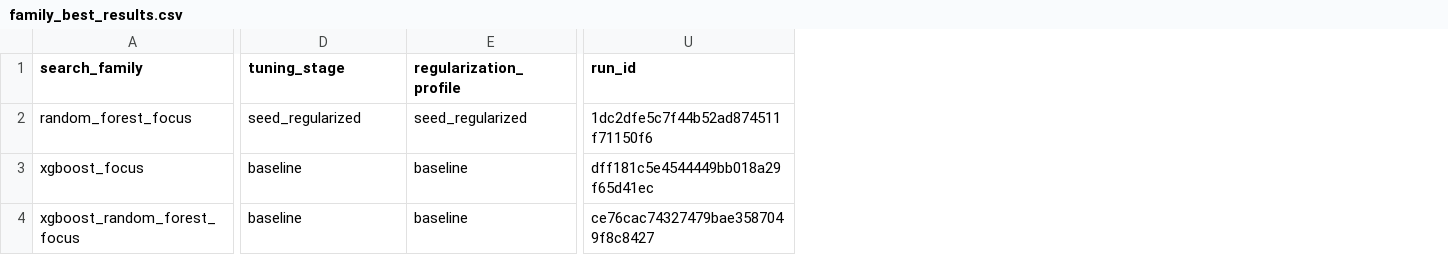
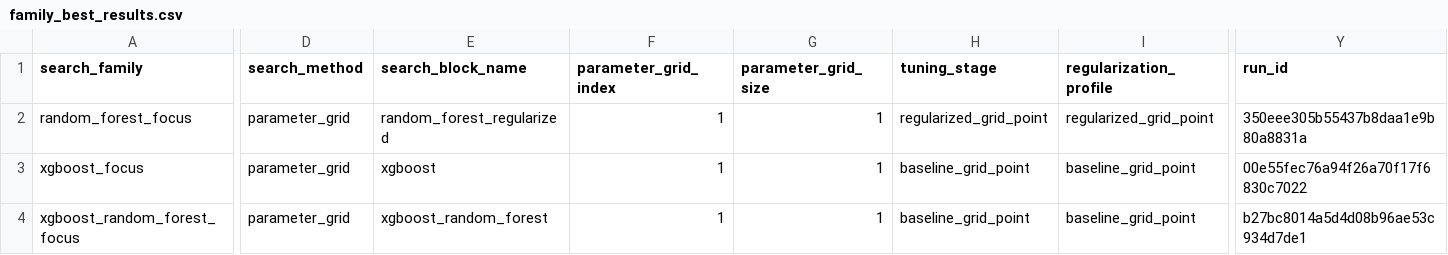
Before and after one commit to stephmnt/optimisation-des-rendements-agricoles, a CSV file: artifacts/experiments/experience_1/family_best_results.csv, drawn as a sheet; only a part is shown, gaps mark what is left out; addresses are those after the commit; the diff covers the shown part only; the diff names each change by its address in the sheet, - before the commit and + after, or states it on an @@ line.

```diff
--- a/artifacts/experiments/experience_1/family_best_results.csv
+++ b/artifacts/experiments/experience_1/family_best_results.csv
+column D (search_method), rows 2-4: all parameter_grid
+column E (search_block_name), rows 2-4: random_forest_regularized | xgboost | xgboost_random_forest
+column F (parameter_grid_index), rows 2-4: all 1
+column G (parameter_grid_size), rows 2-4: all 1
-H2 (tuning_stage): seed_regularized
+H2 (tuning_stage): regularized_grid_point
-I2 (regularization_profile): seed_regularized
+I2 (regularization_profile): regularized_grid_point
-Y2 (run_id): 1dc2dfe5c7f44b52ad874511f71150f6
+Y2 (run_id): 350eee305b55437b8daa1e9b80a8831a
-H3:H4 (tuning_stage): baseline
+H3:H4 (tuning_stage): baseline_grid_point
-I3:I4 (regularization_profile): baseline
+I3:I4 (regularization_profile): baseline_grid_point
-Y3 (run_id): dff181c5e4544449bb018a29f65d41ec
+Y3 (run_id): 00e55fec76a94f26a70f17f6830c7022
-Y4 (run_id): ce76cac74327479bae3587049f8c8427
+Y4 (run_id): b27bc8014a5d4d08b96ae53c934d7de1
```
Also changed, not shown: 10 edited cells elsewhere in this file, artifacts/experiments/experience_1/cv/random_forest_regularized_cv_folds.csv, artifacts/experiments/experience_1/cv/random_forest_search_01_cv_folds.csv, 43 other files.
